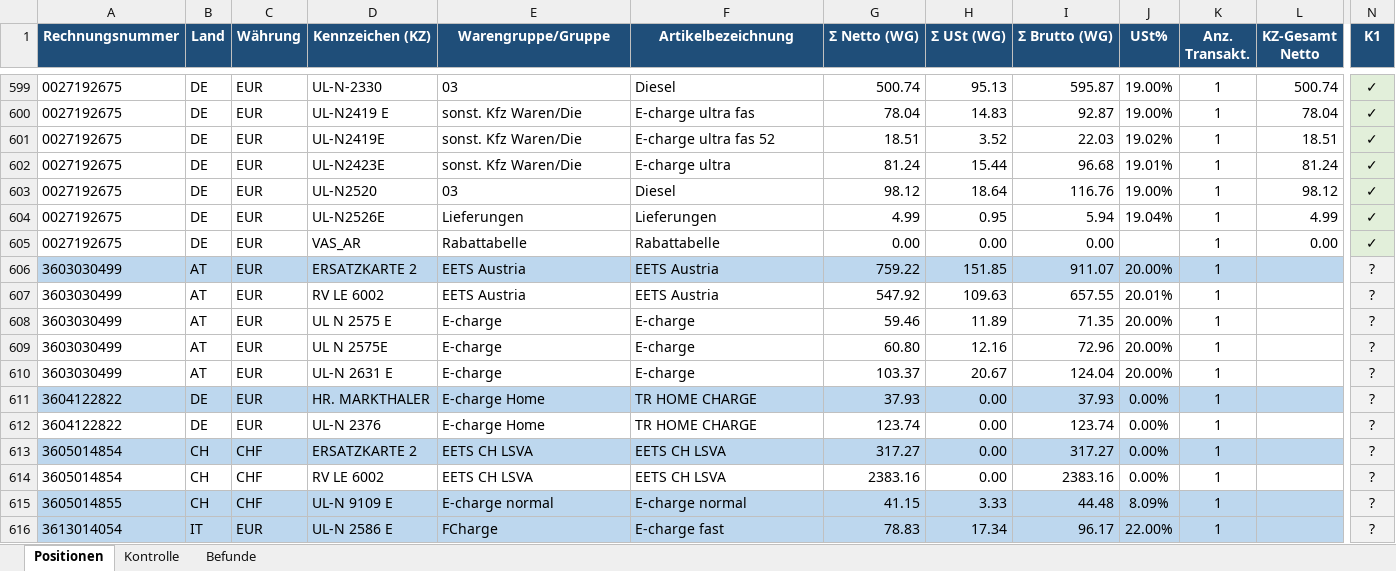
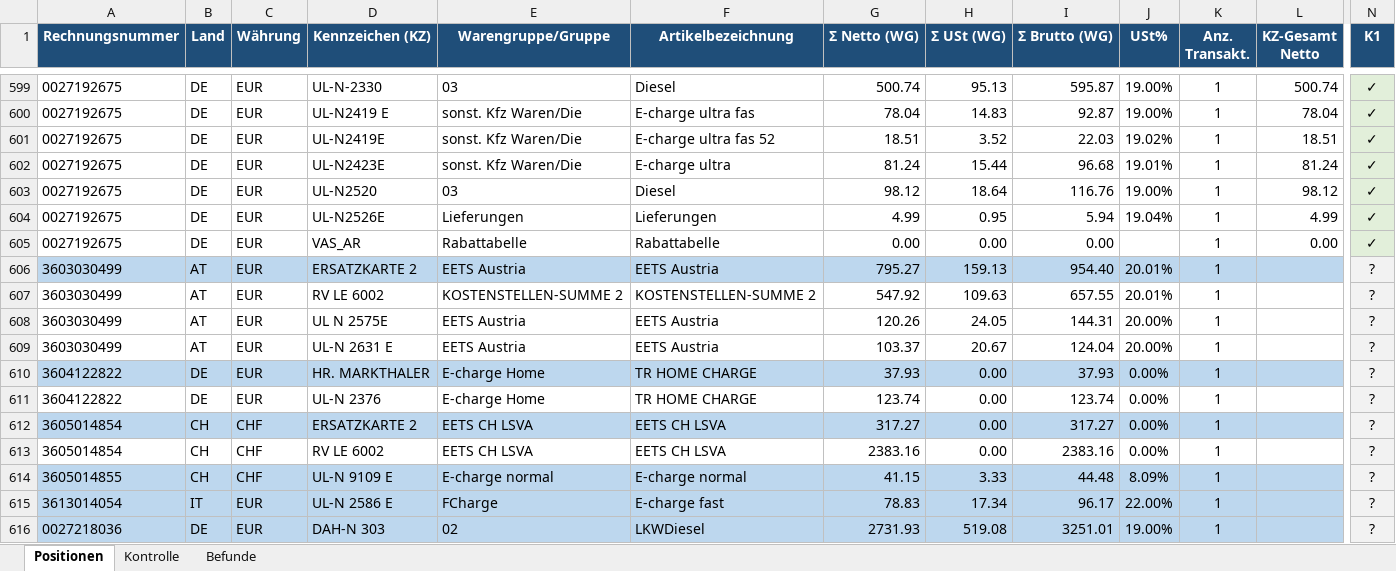
Before and after one commit to cengel-cengel/TMS, an Excel workbook: output/b2m/b2m_aggregiert.xlsx, sheet Positionen, drawn as a sheet; only a part is shown, gaps mark what is left out; the shorter side is filled out with more unchanged rows; values as stored, in another font and other column widths than the file's, no borders; removed rows and columns are numbered as before the commit, all else as after; rows hold the shown columns only; the diff names each change by its address in the sheet, - before the commit and + after, or states it on an @@ line.

```diff
--- a/output/b2m/b2m_aggregiert.xlsx (sheet Positionen)
+++ b/output/b2m/b2m_aggregiert.xlsx (sheet Positionen)
-G606 (Σ Netto (WG)): 759.22
+G606 (Σ Netto (WG)): 795.27
-H606 (Σ USt (WG)): 151.85
+H606 (Σ USt (WG)): 159.13
-I606 (Σ Brutto (WG)): 911.07
+I606 (Σ Brutto (WG)): 954.40
-J606 (USt%): 20.00%
+J606 (USt%): 20.01%
-E607 (Warengruppe/Gruppe): EETS Austria
+E607 (Warengruppe/Gruppe): KOSTENSTELLEN-SUMME 2
-F607 (Artikelbezeichnung): EETS Austria
+F607 (Artikelbezeichnung): KOSTENSTELLEN-SUMME 2
-row 608: 3603030499 | AT | EUR | UL N 2575 E | E-charge | E-charge | 59.46 | 11.89 | 71.35 | 20.00% | 1 |  | ?
-E608:E609 (Warengruppe/Gruppe): E-charge
+E608:E609 (Warengruppe/Gruppe): EETS Austria
-F608:F609 (Artikelbezeichnung): E-charge
+F608:F609 (Artikelbezeichnung): EETS Austria
-G608 (Σ Netto (WG)): 60.80
+G608 (Σ Netto (WG)): 120.26
-H608 (Σ USt (WG)): 12.16
+H608 (Σ USt (WG)): 24.05
-I608 (Σ Brutto (WG)): 72.96
+I608 (Σ Brutto (WG)): 144.31
```
Also changed, not shown: sheet Kontrolle, 1 other file.
